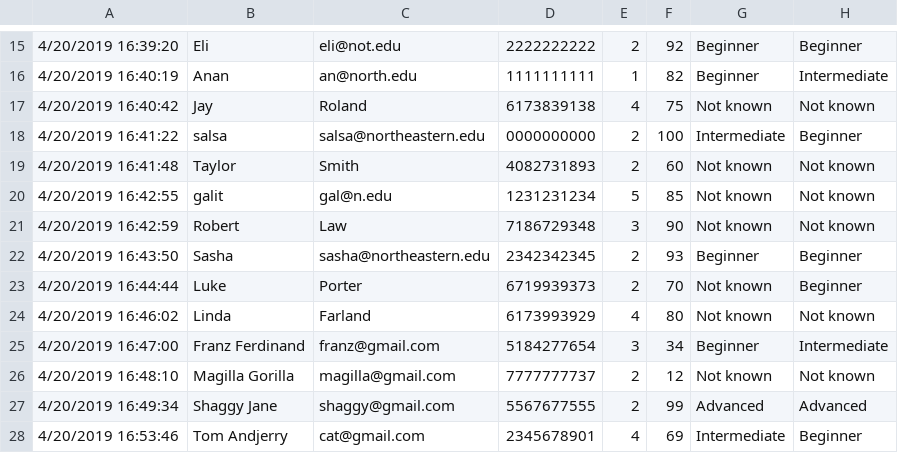
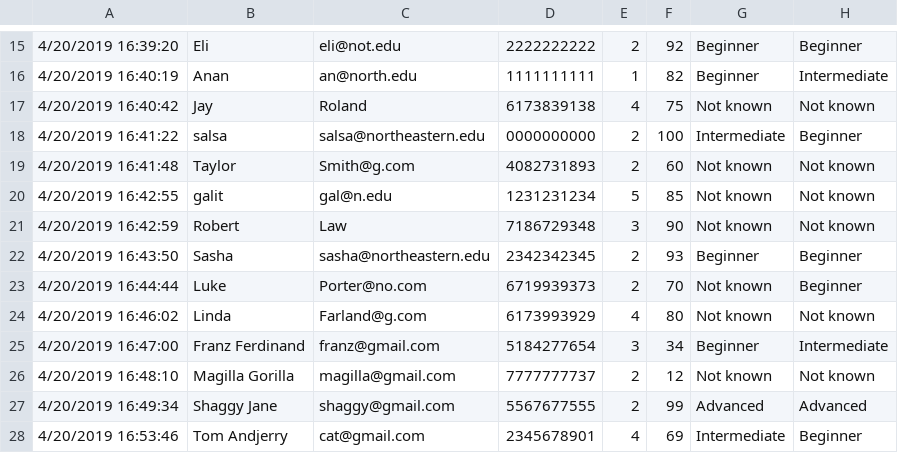
Before and after one commit to jbhoffman613/group-recommender, a CSV file: Group Recommender - Data Collection (Responses) - Form Responses 1.csv, drawn as a sheet; only a part is shown, gaps mark what is left out; the diff names each change by its address in the sheet, - before the commit and + after, or states it on an @@ line.

```diff
--- a/Group Recommender - Data Collection (Responses) - Form Responses 1.csv
+++ b/Group Recommender - Data Collection (Responses) - Form Responses 1.csv
-C19: Smith
+C19: Smith@g.com
-C23: Porter
+C23: Porter@no.com
-C24: Farland
+C24: Farland@g.com
```
Also changed, not shown: 5 other files.
